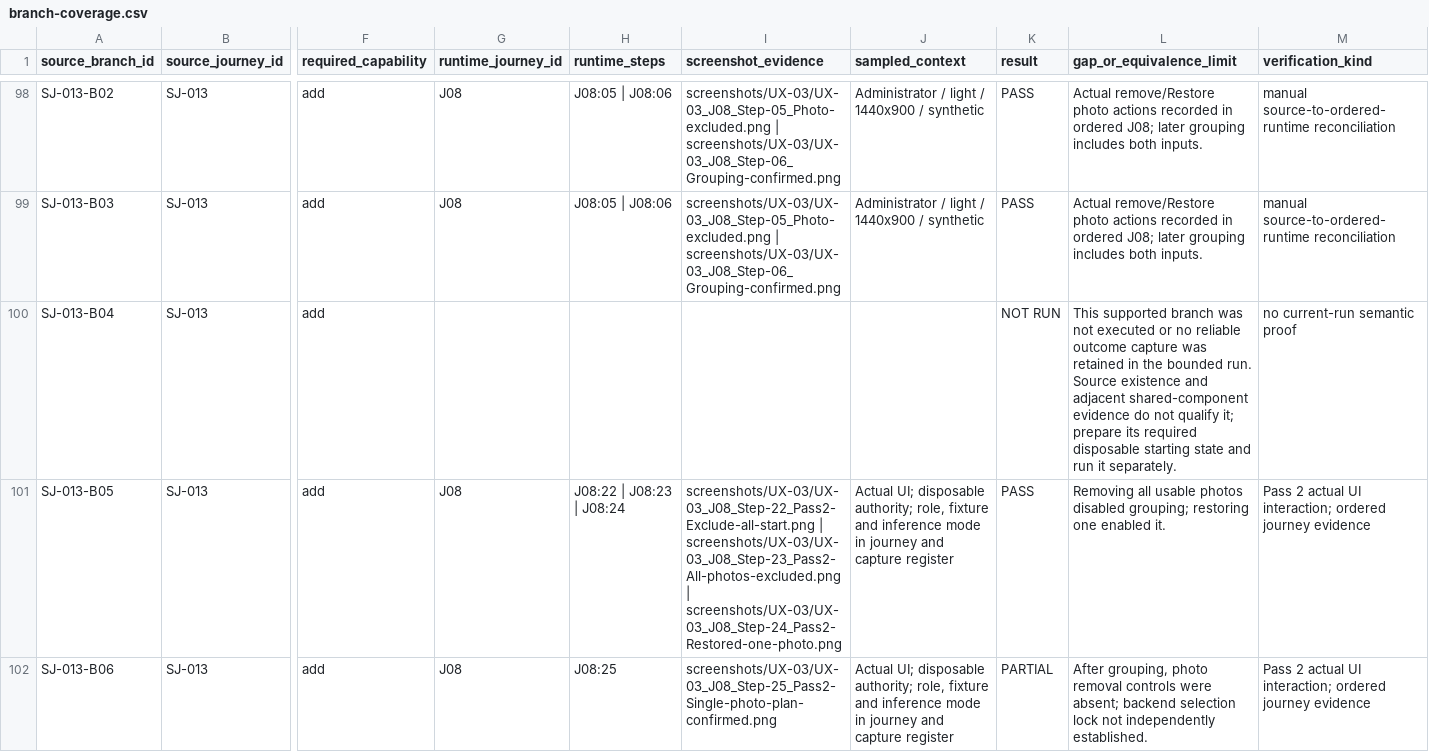
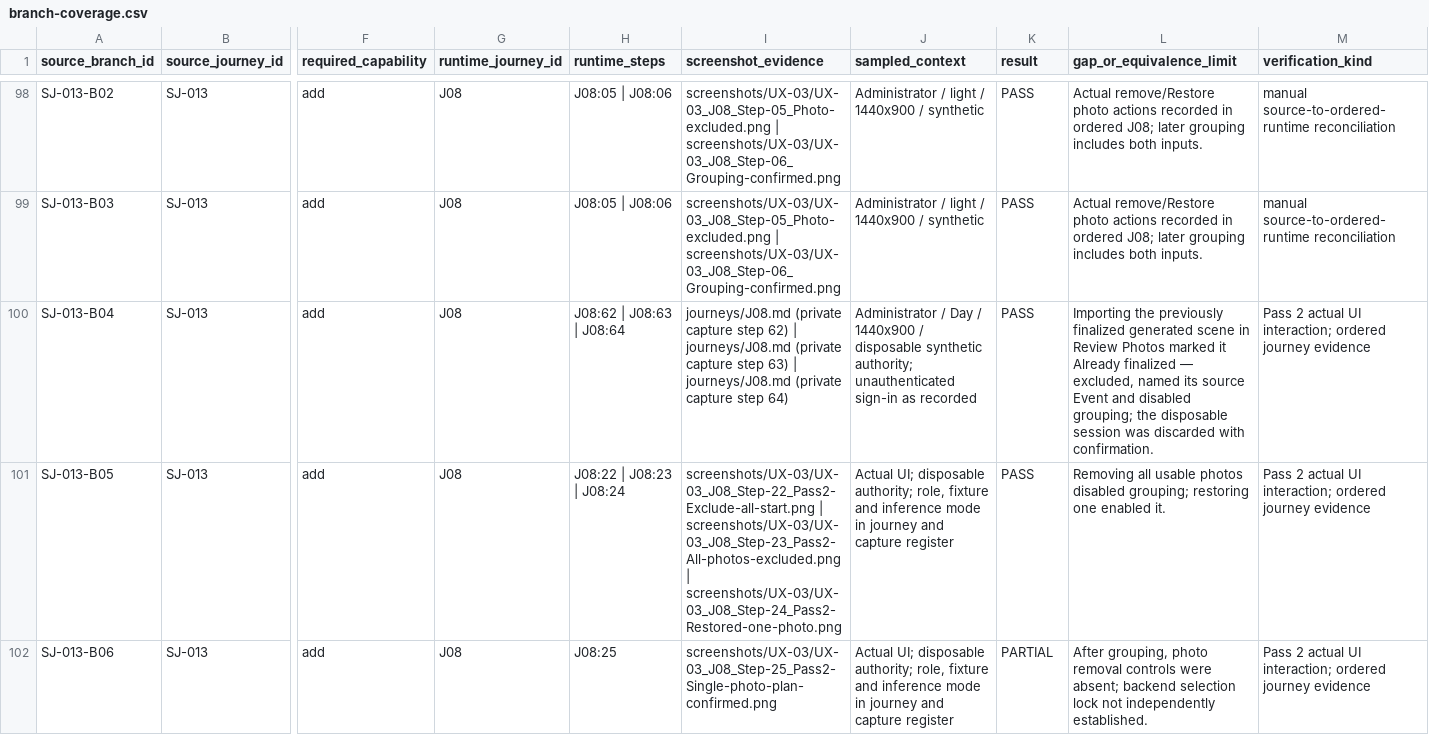
Before and after one commit to suraj-singh12/sentri-face-edge, a CSV file: audit-results/issue-6/branch-coverage.csv, drawn as a sheet; only a part is shown, gaps mark what is left out; the diff covers the shown part only; the diff names each change by its address in the sheet, - before the commit and + after, or states it on an @@ line.

Commit message:
audit(#6): verify queue exclusion and low-quality review

```diff
--- a/audit-results/issue-6/branch-coverage.csv
+++ b/audit-results/issue-6/branch-coverage.csv
-G100 (runtime_journey_id): (empty)
+G100 (runtime_journey_id): J08
-H100 (runtime_steps): (empty)
+H100 (runtime_steps): J08:62 | J08:63 | J08:64
-I100 (screenshot_evidence): (empty)
+I100 (screenshot_evidence): journeys/J08.md (private capture step 62) | journeys/J08.md (private capture step 63) | journeys/J08.md (private capture step 64)
-J100 (sampled_context): (empty)
+J100 (sampled_context): Administrator / Day / 1440x900 / disposable synthetic authority; unauthenticated sign-in as recorded
-K100 (result): NOT RUN
+K100 (result): PASS
-L100 (gap_or_equivalence_limit): This supported branch was not executed or no reliable outcome capture was retained in the bounded run. Source existence and adjacent shared-component evidence do not qualify it; prepare its required disposable starting state and run it separately.
+L100 (gap_or_equivalence_limit): Importing the previously finalized generated scene in Review Photos marked it Already finalized — excluded, named its source Event and disabled grouping; the disposable session was discarded with confirmation.
-M100 (verification_kind): no current-run semantic proof
+M100 (verification_kind): Pass 2 actual UI interaction; ordered journey evidence
```
Also changed, not shown: 7 edited cells elsewhere in this file, audit-results/issue-6/captured-overlays.csv, audit-results/issue-6/pass2-execution-plan.csv, 14 other files.
